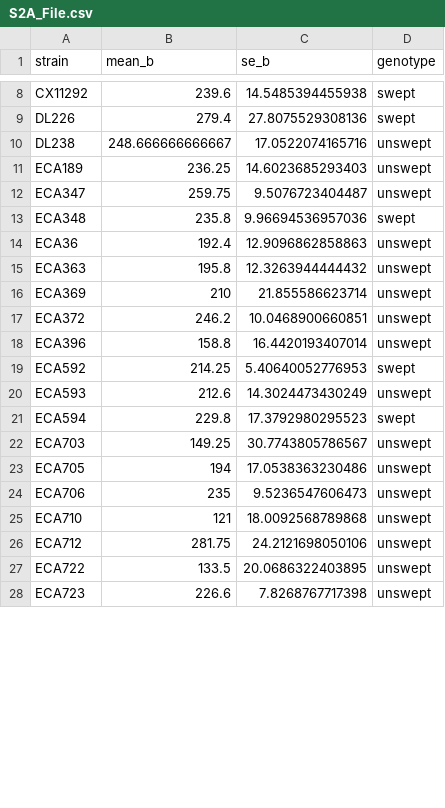
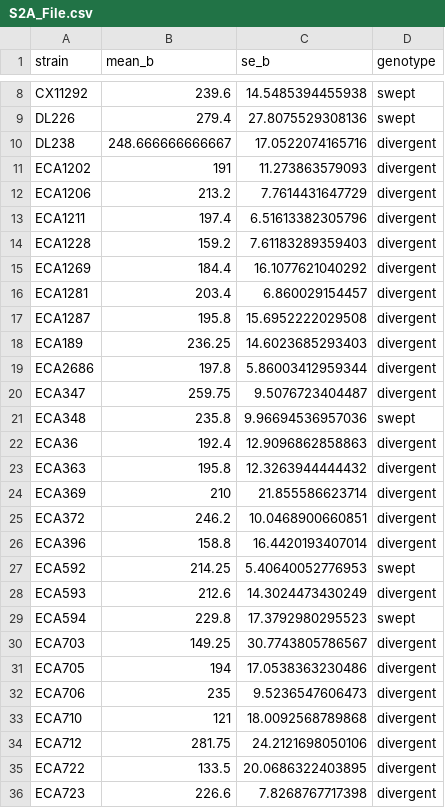
Before and after one commit to AndersenLab/swept_broods, a CSV file: processed_data/S2A_File.csv, drawn as a sheet; only a part is shown, gaps mark what is left out; the diff covers the shown part only.

```diff
--- a/processed_data/S2A_File.csv
+++ b/processed_data/S2A_File.csv
@@ -9,20 +9,28 @@ CX11292,239.6,14.5485394455938,swept
 DL226,279.4,27.8075529308136,swept
-DL238,248.666666666667,17.0522074165716,unswept
-ECA189,236.25,14.6023685293403,unswept
-ECA347,259.75,9.5076723404487,unswept
+DL238,248.666666666667,17.0522074165716,divergent
+ECA1202,191,11.273863579093,divergent
+ECA1206,213.2,7.7614431647729,divergent
+ECA1211,197.4,6.51613382305796,divergent
+ECA1228,159.2,7.61183289359403,divergent
+ECA1269,184.4,16.1077621040292,divergent
+ECA1281,203.4,6.860029154457,divergent
+ECA1287,195.8,15.6952222029508,divergent
+ECA189,236.25,14.6023685293403,divergent
+ECA2686,197.8,5.86003412959344,divergent
+ECA347,259.75,9.5076723404487,divergent
 ECA348,235.8,9.96694536957036,swept
-ECA36,192.4,12.9096862858863,unswept
-ECA363,195.8,12.3263944444432,unswept
-ECA369,210,21.855586623714,unswept
-ECA372,246.2,10.0468900660851,unswept
-ECA396,158.8,16.4420193407014,unswept
+ECA36,192.4,12.9096862858863,divergent
+ECA363,195.8,12.3263944444432,divergent
+ECA369,210,21.855586623714,divergent
+ECA372,246.2,10.0468900660851,divergent
+ECA396,158.8,16.4420193407014,divergent
 ECA592,214.25,5.40640052776953,swept
-ECA593,212.6,14.3024473430249,unswept
+ECA593,212.6,14.3024473430249,divergent
 ECA594,229.8,17.3792980295523,swept
-ECA703,149.25,30.7743805786567,unswept
-ECA705,194,17.0538363230486,unswept
-ECA706,235,9.5236547606473,unswept
-ECA710,121,18.0092568789868,unswept
-ECA712,281.75,24.2121698050106,unswept
-ECA722,133.5,20.0686322403895,unswept
-ECA723,226.6,7.8268767717398,unswept
+ECA703,149.25,30.7743805786567,divergent
+ECA705,194,17.0538363230486,divergent
+ECA706,235,9.5236547606473,divergent
+ECA710,121,18.0092568789868,divergent
+ECA712,281.75,24.2121698050106,divergent
+ECA722,133.5,20.0686322403895,divergent
+ECA723,226.6,7.8268767717398,divergent
```
Also changed, not shown: 28 edited cells elsewhere in this file, processed_data/S2B_File.csv, processed_data/S4_File.csv, 35 other files.
